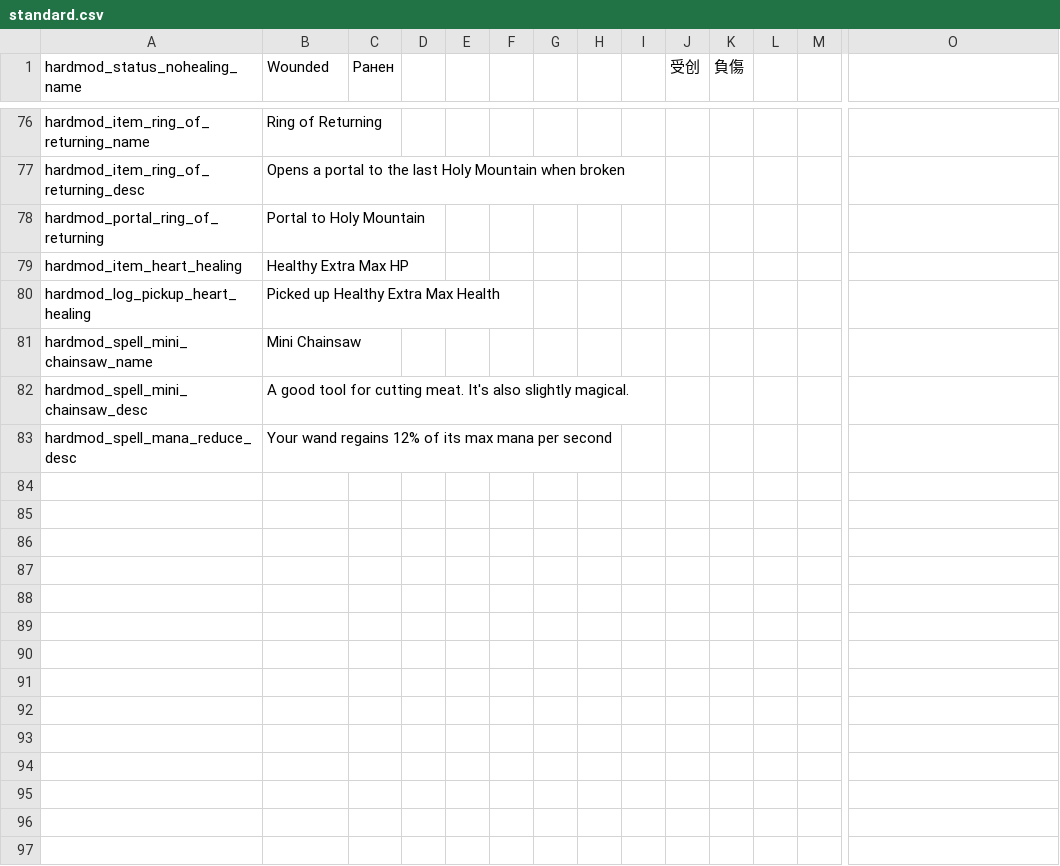
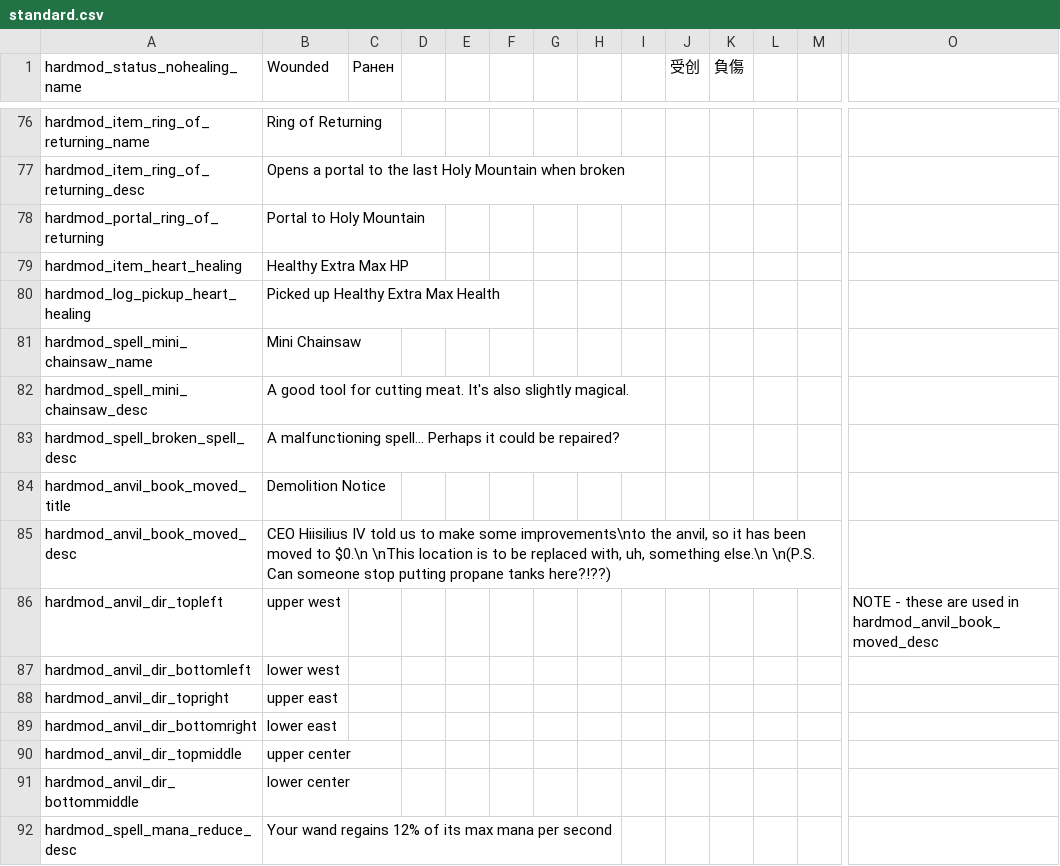
Before and after one commit to Conga0/noita.hardmod, a CSV file: files/standard.csv, drawn as a sheet; only a part is shown, gaps mark what is left out; rows hold the shown columns only; the diff names each change by its address in the sheet, - before the commit and + after, or states it on an @@ line.

Commit message:
Random anvil location, book in the old location with a hint, and broken spell reforging

```diff
--- a/files/standard.csv
+++ b/files/standard.csv
+row 83: hardmod_spell_broken_spell_desc | A malfunctioning spell... Perhaps it could be repaired?
+row 84: hardmod_anvil_book_moved_title | Demolition Notice
+row 85: hardmod_anvil_book_moved_desc | CEO Hiisilius IV told us to make some improvements\nto the anvil, so it has been moved to $0.\n \nThis location is to be replaced with, uh, something else.\n \n(P.S. Can someone stop putting propane tanks here?!??)
+row 86: hardmod_anvil_dir_topleft | upper west |  |  |  |  |  |  |  |  |  |  |  | NOTE - these are used in hardmod_anvil_book_moved_desc
+row 87: hardmod_anvil_dir_bottomleft | lower west
+row 88: hardmod_anvil_dir_topright | upper east
+row 89: hardmod_anvil_dir_bottomright | lower east
+row 90: hardmod_anvil_dir_topmiddle | upper center
+row 91: hardmod_anvil_dir_bottommiddle | lower center
```
Also changed, not shown: 13 other files.
